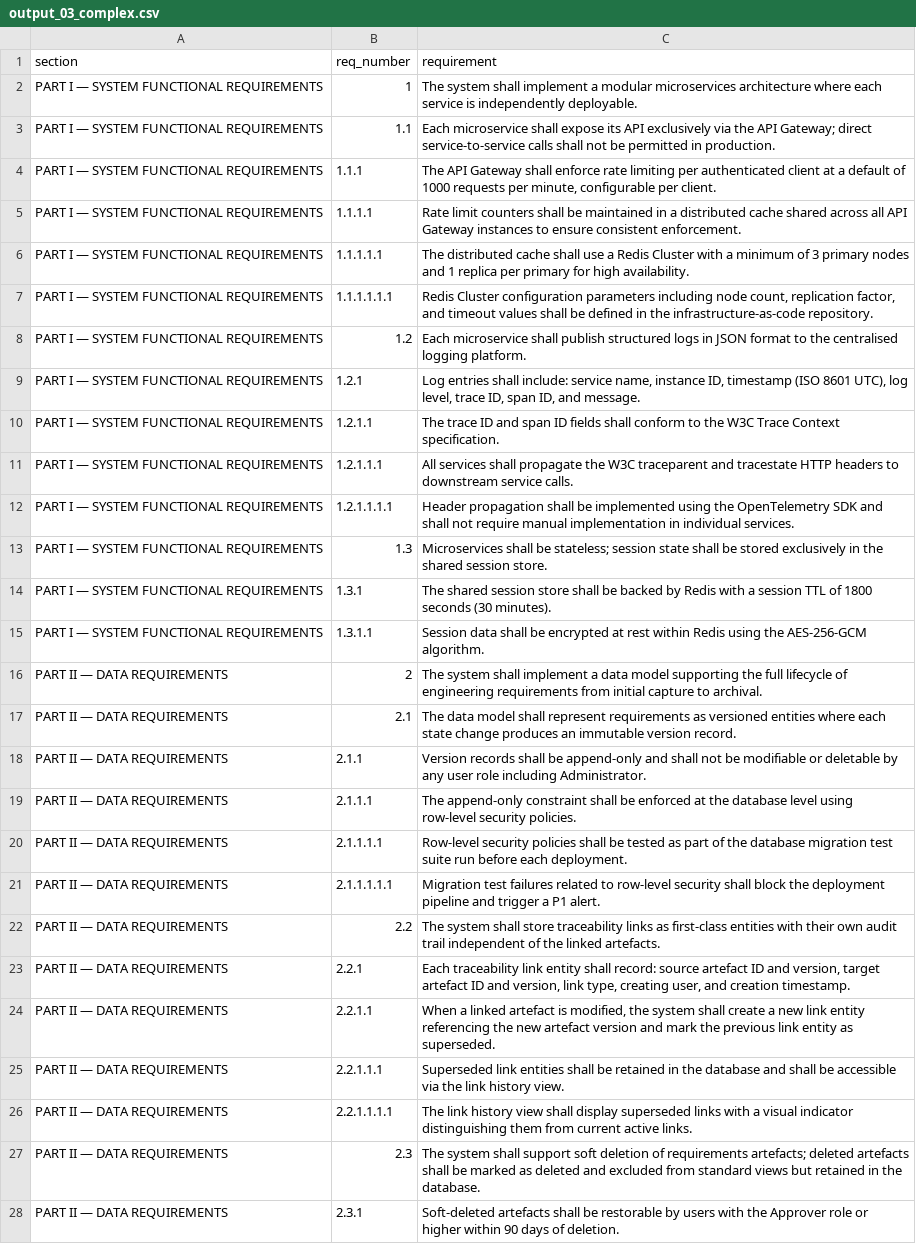
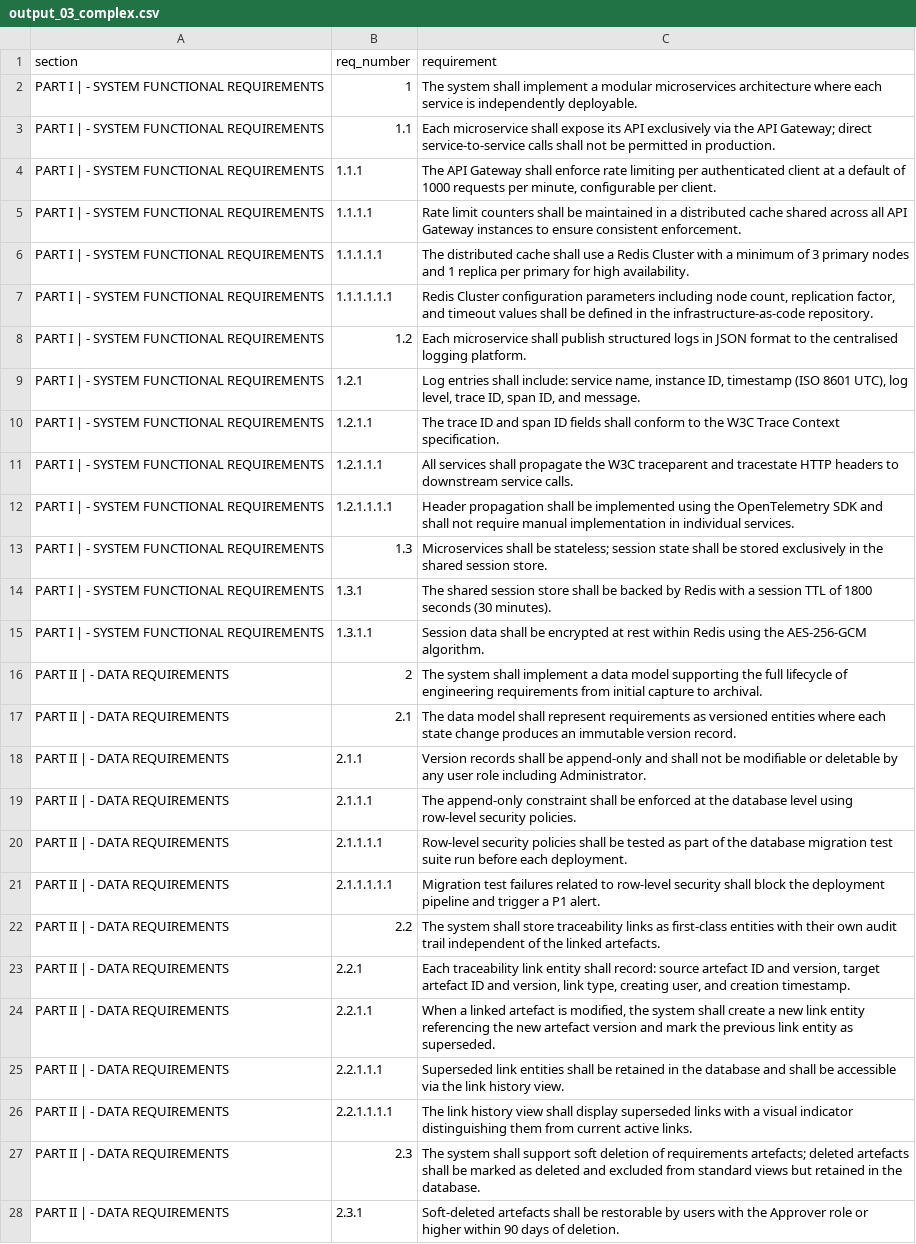
Before and after one commit to mmorrow24work/DOORS, a CSV file: pdf-import/pdfplumber-guide/sample-pdfs/output_03_complex.csv, drawn as a sheet; only a part is shown; the diff covers the shown part only; the diff names each change by its address in the sheet, - before the commit and + after, or states it on an @@ line.

```diff
--- a/pdf-import/pdfplumber-guide/sample-pdfs/output_03_complex.csv
+++ b/pdf-import/pdfplumber-guide/sample-pdfs/output_03_complex.csv
-A2:A15 (section): PART I — SYSTEM FUNCTIONAL REQUIREMENTS
+A2:A15 (section): PART I | - SYSTEM FUNCTIONAL REQUIREMENTS
-A16:A28 (section): PART II — DATA REQUIREMENTS
+A16:A28 (section): PART II | - DATA REQUIREMENTS
```
Also changed, not shown: 73 edited cells elsewhere in this file, 1 other file.
